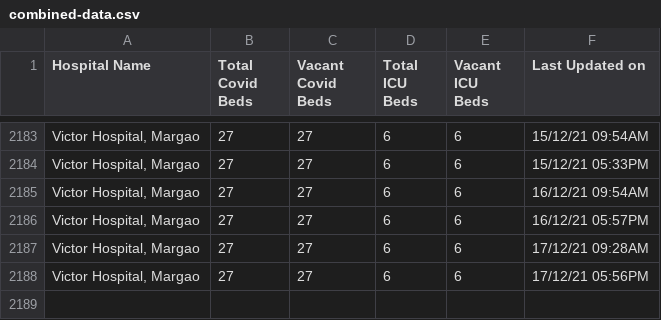
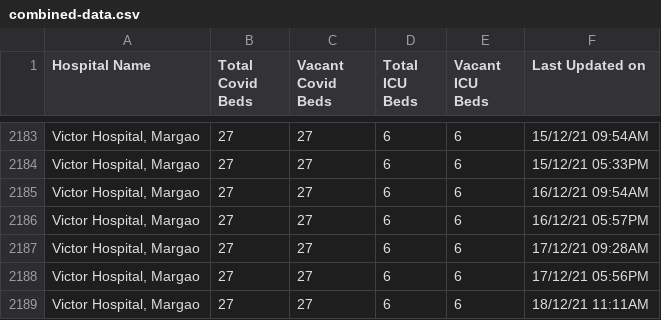
Before and after one commit to gurmanbh/goa-beds-scraper, a CSV file: data/combined-data.csv, drawn as a sheet; only a part is shown, gaps mark what is left out; the diff names each change by its address in the sheet, - before the commit and + after, or states it on an @@ line.

Commit message:
Latest data: Sat Dec 18 08:20:42 UTC 2021

```diff
--- a/data/combined-data.csv
+++ b/data/combined-data.csv
+row 2189: Victor Hospital, Margao | 27 | 27 | 6 | 6 | 18/12/21 11:11AM
```
